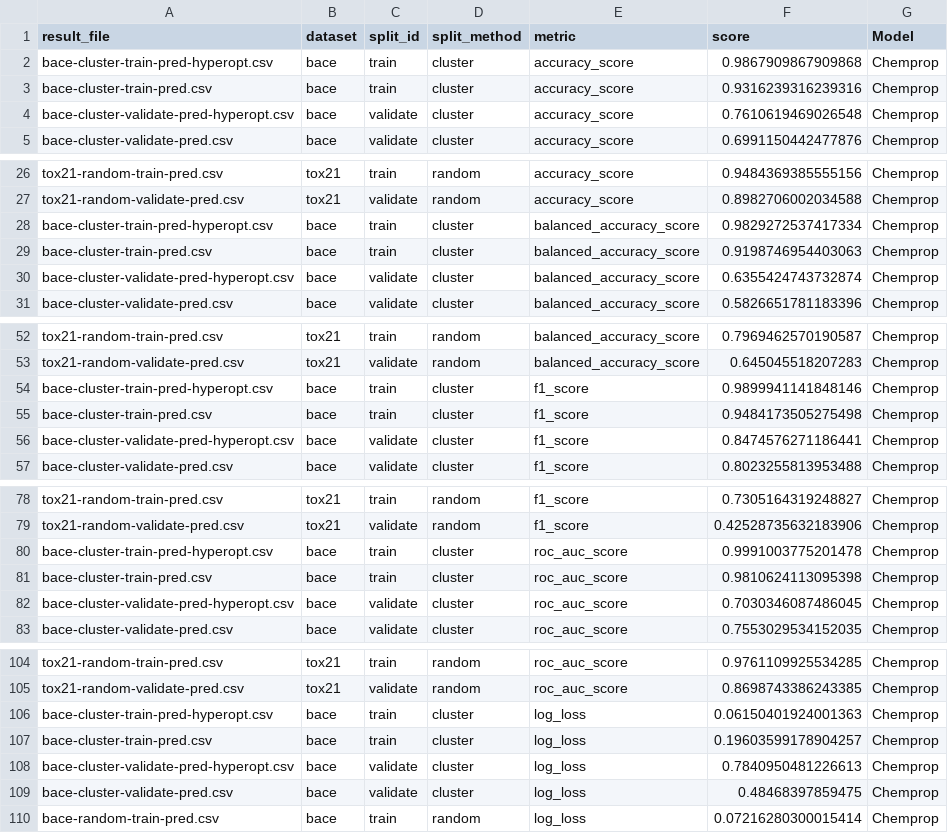
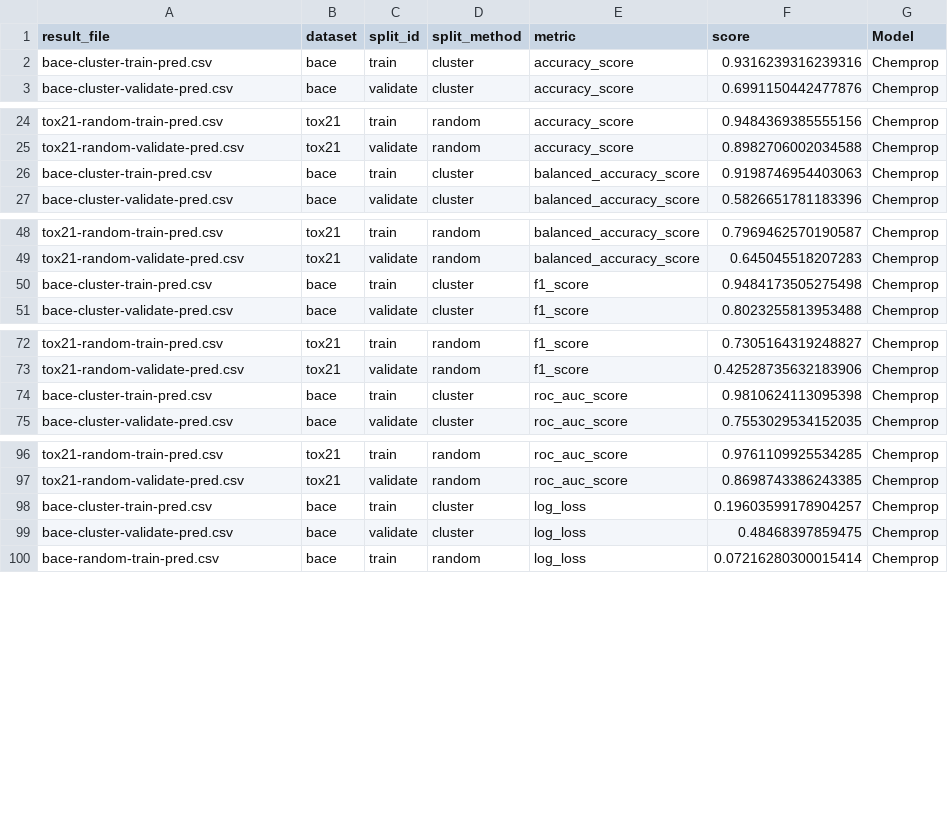
Before and after one commit to PJMichaels/Chemistry-Capstone, a CSV file: evaluation/Chemprop_Results.csv, drawn as a sheet; only a part is shown, gaps mark what is left out; the diff covers the shown part only; the diff names each change by its address in the sheet, - before the commit and + after, or states it on an @@ line.

Commit message:
found an issue where I was reading in hyper parameter optimized results for bace and fixed it

```diff
--- a/evaluation/Chemprop_Results.csv
+++ b/evaluation/Chemprop_Results.csv
-row 2: bace-cluster-train-pred-hyperopt.csv | bace | train | cluster | accuracy_score | 0.9867909867909868 | Chemprop
-row 4: bace-cluster-validate-pred-hyperopt.csv | bace | validate | cluster | accuracy_score | 0.7610619469026548 | Chemprop
-row 28: bace-cluster-train-pred-hyperopt.csv | bace | train | cluster | balanced_accuracy_score | 0.9829272537417334 | Chemprop
-row 30: bace-cluster-validate-pred-hyperopt.csv | bace | validate | cluster | balanced_accuracy_score | 0.6355424743732874 | Chemprop
-row 54: bace-cluster-train-pred-hyperopt.csv | bace | train | cluster | f1_score | 0.9899941141848146 | Chemprop
-row 56: bace-cluster-validate-pred-hyperopt.csv | bace | validate | cluster | f1_score | 0.8474576271186441 | Chemprop
-row 80: bace-cluster-train-pred-hyperopt.csv | bace | train | cluster | roc_auc_score | 0.9991003775201478 | Chemprop
-row 82: bace-cluster-validate-pred-hyperopt.csv | bace | validate | cluster | roc_auc_score | 0.7030346087486045 | Chemprop
-row 106: bace-cluster-train-pred-hyperopt.csv | bace | train | cluster | log_loss | 0.06150401924001363 | Chemprop
-row 108: bace-cluster-validate-pred-hyperopt.csv | bace | validate | cluster | log_loss | 0.7840950481226613 | Chemprop
```
Also changed, not shown: 2 removed rows elsewhere in this file, evaluation/Combined_Results.csv, 5 other files.
